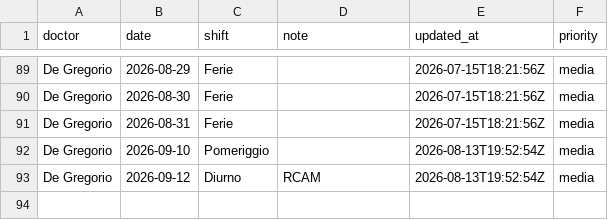
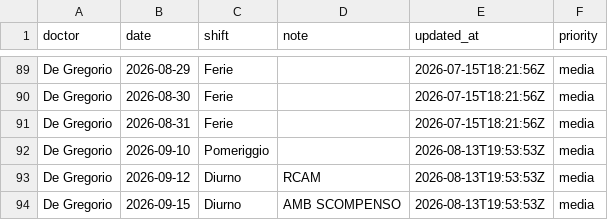
Before and after one commit to rlicordari/Turni-ind, a CSV file: data/unavailability/unavail_de_gregorio.csv, drawn as a sheet; only a part is shown, gaps mark what is left out.

Commit message:
Update unavailability: De Gregorio (2026-08-13T19:53:53Z)

```diff
--- a/data/unavailability/unavail_de_gregorio.csv
+++ b/data/unavailability/unavail_de_gregorio.csv
@@ -91,3 +91,4 @@ De Gregorio,2026-08-30,Ferie,,2026-07-15T18:21:56Z,media
 De Gregorio,2026-08-31,Ferie,,2026-07-15T18:21:56Z,media
-De Gregorio,2026-09-10,Pomeriggio,,2026-08-13T19:52:54Z,media
-De Gregorio,2026-09-12,Diurno,RCAM,2026-08-13T19:52:54Z,media
+De Gregorio,2026-09-10,Pomeriggio,,2026-08-13T19:53:53Z,media
+De Gregorio,2026-09-12,Diurno,RCAM,2026-08-13T19:53:53Z,media
+De Gregorio,2026-09-15,Diurno,AMB SCOMPENSO,2026-08-13T19:53:53Z,media
```
